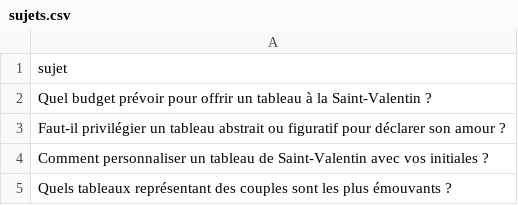
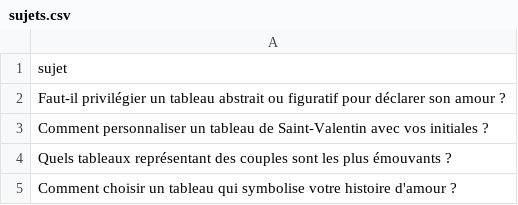
Before and after one commit to Metalosmose21/Saint-valentin-1, a CSV file: sujets.csv, drawn as a sheet; only a part is shown; the shorter side is filled out with more unchanged rows.

```diff
--- a/sujets.csv
+++ b/sujets.csv
@@ -1,3 +1,2 @@
 sujet
-Quel budget prévoir pour offrir un tableau à la Saint-Valentin ?
 Faut-il privilégier un tableau abstrait ou figuratif pour déclarer son amour ?
```
Also changed, not shown: sujets_traites.csv.
